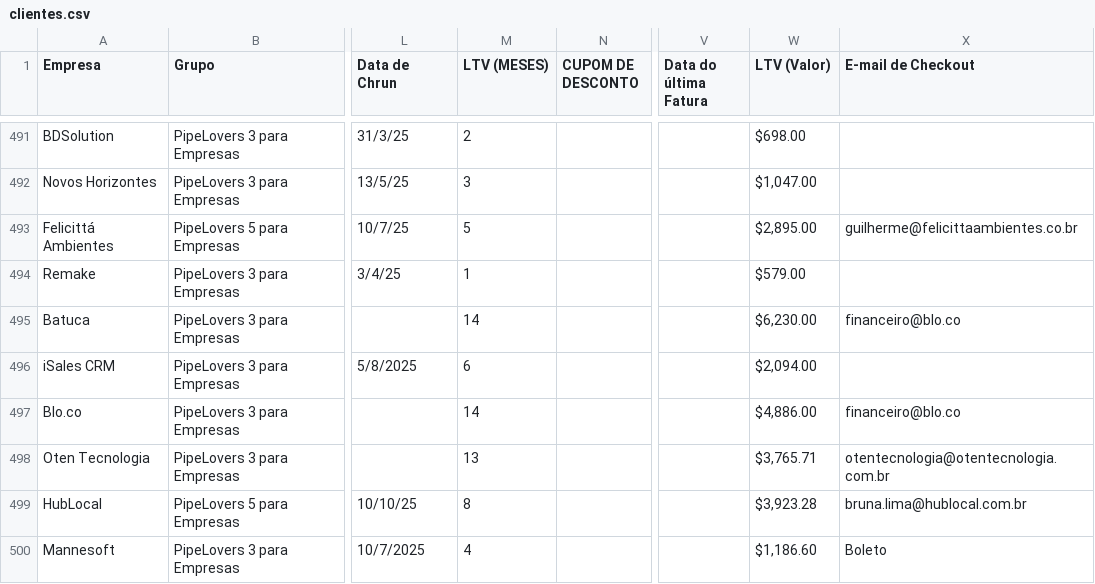
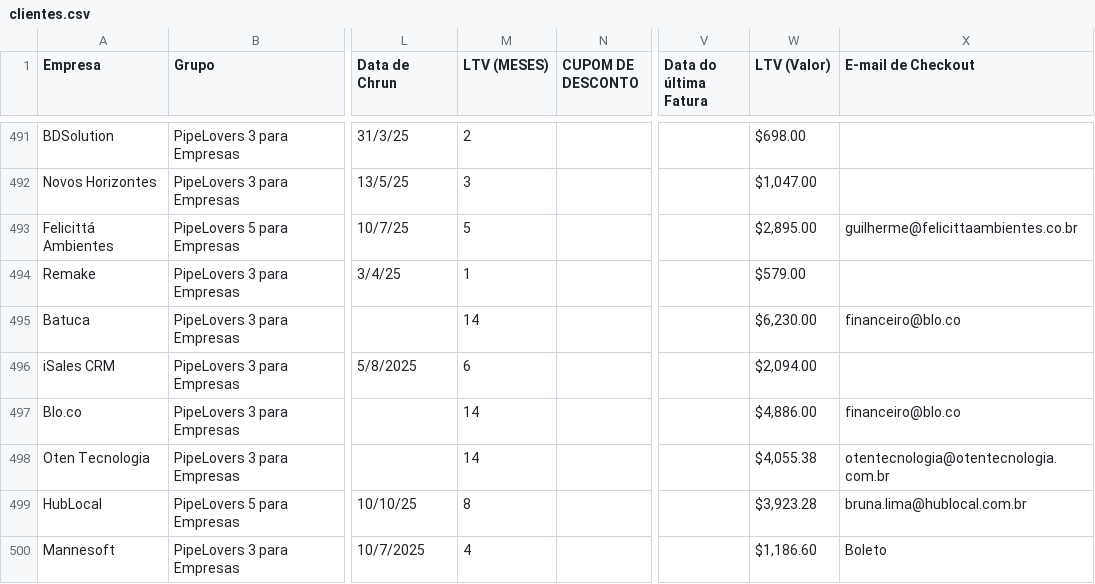
Before and after one commit to guiweissbock-cpu/pipelovers-engajamento, a CSV file: clientes.csv, drawn as a sheet; only a part is shown, gaps mark what is left out; the diff covers the shown part only; the diff names each change by its address in the sheet, - before the commit and + after, or states it on an @@ line.

```diff
--- a/clientes.csv
+++ b/clientes.csv
-M498 (LTV (MESES)): 13
+M498 (LTV (MESES)): 14
-W498 (LTV (Valor)): $3,765.71
+W498 (LTV (Valor)): $4,055.38
```
Also changed, not shown: 4 added rows and 49 edited cells elsewhere in this file, nao_iniciou.csv, usuarios.csv.
